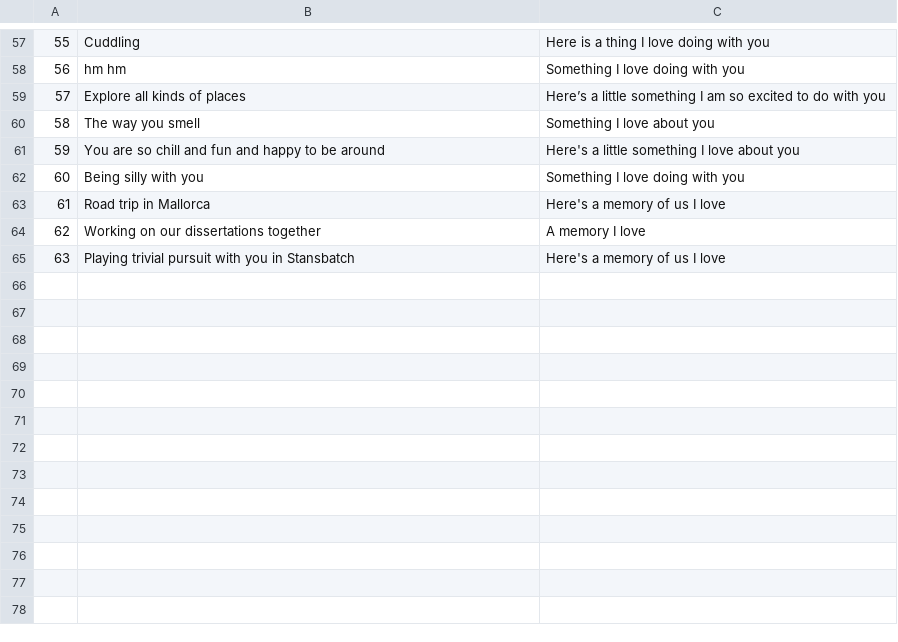
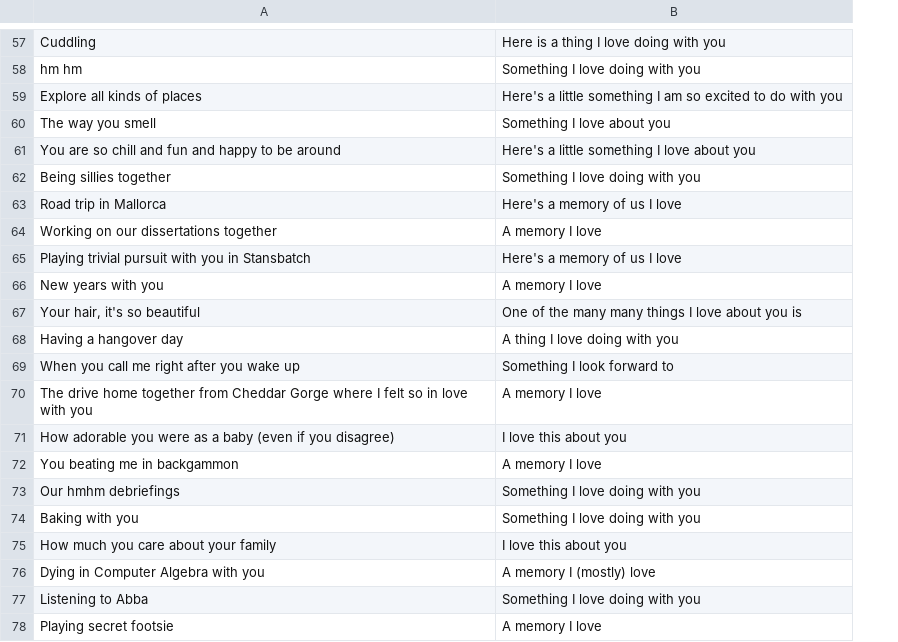
Before and after one commit to LeaB2409/leab2409.github.io, a CSV file: vals.csv, drawn as a sheet; only a part is shown, gaps mark what is left out; removed rows and columns are numbered as before the commit, all else as after; the diff covers the shown part only; the diff names each change by its address in the sheet, - before the commit and + after, or states it on an @@ line.

Commit message:
Value update

```diff
--- a/vals.csv
+++ b/vals.csv
-column A, rows 57-65: 55 | 56 | 57 | 58 | 59 | 60 | 61 | 62 | 63
-B59: Here’s a little…
+B59: Here's a little…
-A62: Being silly with you
+A62: Being sillies together
+row 66: New years with you | A memory I love
+row 67: Your hair, it's so beautiful | One of the many many things I love about you is
+row 68: Having a hangover day | A thing I love doing with you
+row 69: When you call me right after you wake up | Something I look forward to
+row 70: The drive home together from Cheddar Gorge where I felt so in love with you | A memory I love
+row 71: How adorable you were as a baby (even if you disagree) | I love this about you
+row 72: You beating me in backgammon | A memory I love
+row 73: Our hmhm debriefings | Something I love doing with you
+row 74: Baking with you | Something I love doing with you
+row 75: How much you care about your family | I love this about you
+row 76: Dying in Computer Algebra with you | A memory I (mostly) love
+row 77: Listening to Abba | Something I love doing with you
+row 78: Playing secret footsie | A memory I love
```
Also changed, not shown: 28 added rows, 1 removed row and 11 edited cells elsewhere in this file, 5 other files.
